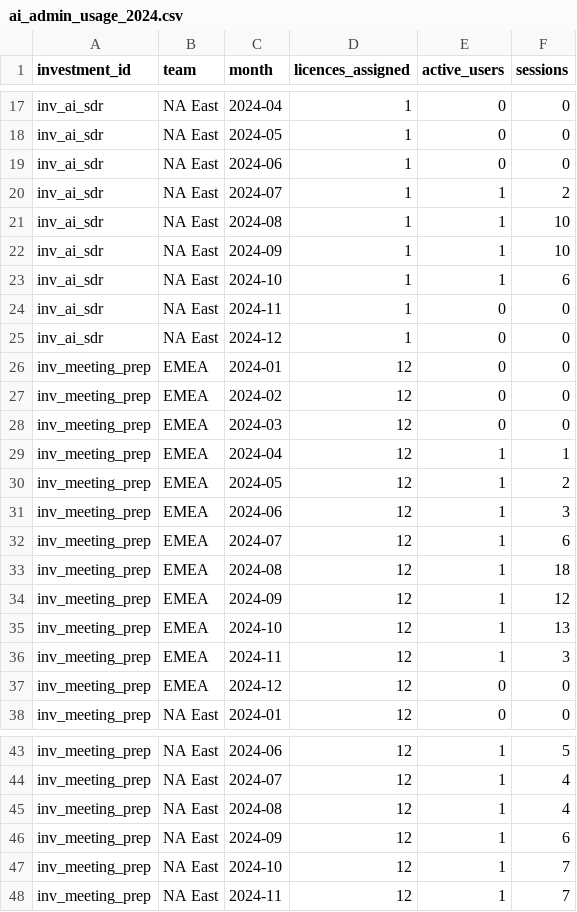
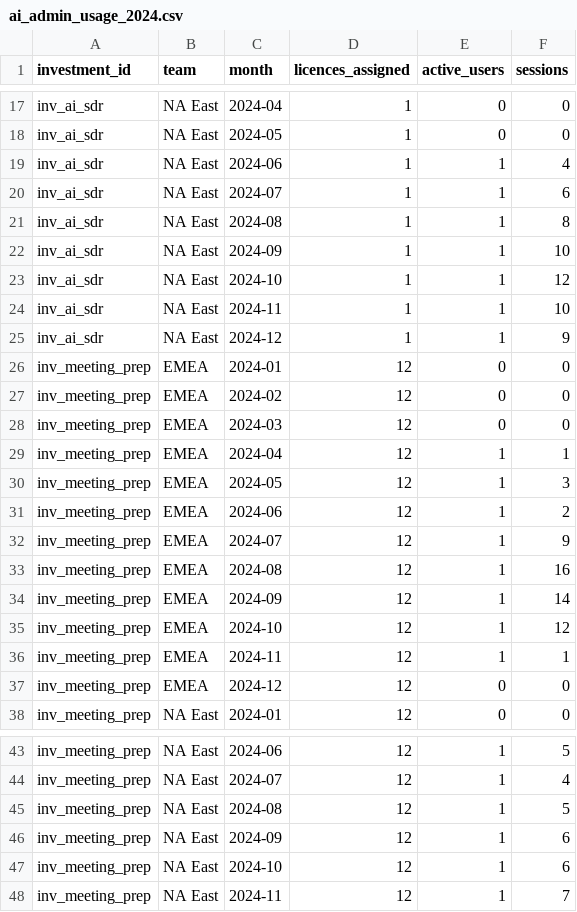
Before and after one commit to asafweisbrot-lab/Gnocchi-AI, a CSV file: data/synthetic/ai_admin_usage_2024.csv, drawn as a sheet; only a part is shown, gaps mark what is left out; the diff covers the shown part only.

```diff
--- a/data/synthetic/ai_admin_usage_2024.csv
+++ b/data/synthetic/ai_admin_usage_2024.csv
@@ -18,9 +18,9 @@ inv_ai_sdr,NA East,2024-04,1,0,0
 inv_ai_sdr,NA East,2024-05,1,0,0
-inv_ai_sdr,NA East,2024-06,1,0,0
-inv_ai_sdr,NA East,2024-07,1,1,2
-inv_ai_sdr,NA East,2024-08,1,1,10
+inv_ai_sdr,NA East,2024-06,1,1,4
+inv_ai_sdr,NA East,2024-07,1,1,6
+inv_ai_sdr,NA East,2024-08,1,1,8
 inv_ai_sdr,NA East,2024-09,1,1,10
-inv_ai_sdr,NA East,2024-10,1,1,6
-inv_ai_sdr,NA East,2024-11,1,0,0
-inv_ai_sdr,NA East,2024-12,1,0,0
+inv_ai_sdr,NA East,2024-10,1,1,12
+inv_ai_sdr,NA East,2024-11,1,1,10
+inv_ai_sdr,NA East,2024-12,1,1,9
 inv_meeting_prep,EMEA,2024-01,12,0,0
@@ -29,9 +29,9 @@ inv_meeting_prep,EMEA,2024-03,12,0,0
 inv_meeting_prep,EMEA,2024-04,12,1,1
-inv_meeting_prep,EMEA,2024-05,12,1,2
-inv_meeting_prep,EMEA,2024-06,12,1,3
-inv_meeting_prep,EMEA,2024-07,12,1,6
-inv_meeting_prep,EMEA,2024-08,12,1,18
-inv_meeting_prep,EMEA,2024-09,12,1,12
-inv_meeting_prep,EMEA,2024-10,12,1,13
-inv_meeting_prep,EMEA,2024-11,12,1,3
+inv_meeting_prep,EMEA,2024-05,12,1,3
+inv_meeting_prep,EMEA,2024-06,12,1,2
+inv_meeting_prep,EMEA,2024-07,12,1,9
+inv_meeting_prep,EMEA,2024-08,12,1,16
+inv_meeting_prep,EMEA,2024-09,12,1,14
+inv_meeting_prep,EMEA,2024-10,12,1,12
+inv_meeting_prep,EMEA,2024-11,12,1,1
 inv_meeting_prep,EMEA,2024-12,12,0,0
@@ -44,5 +44,5 @@ inv_meeting_prep,NA East,2024-06,12,1,5
 inv_meeting_prep,NA East,2024-07,12,1,4
-inv_meeting_prep,NA East,2024-08,12,1,4
+inv_meeting_prep,NA East,2024-08,12,1,5
 inv_meeting_prep,NA East,2024-09,12,1,6
-inv_meeting_prep,NA East,2024-10,12,1,7
+inv_meeting_prep,NA East,2024-10,12,1,6
 inv_meeting_prep,NA East,2024-11,12,1,7
```
Also changed, not shown: 27 edited cells elsewhere in this file, data/synthetic/crm_change_log_2023.csv, data/synthetic/crm_change_log_2024.csv, 13 other files.
